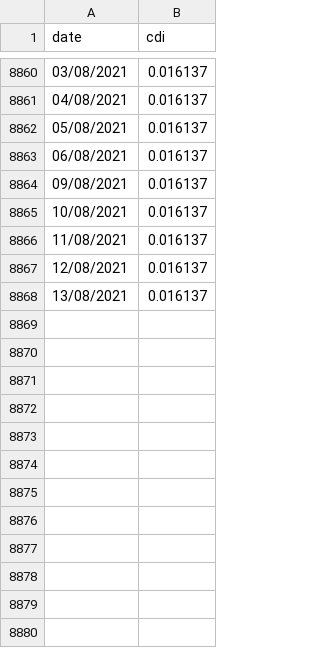
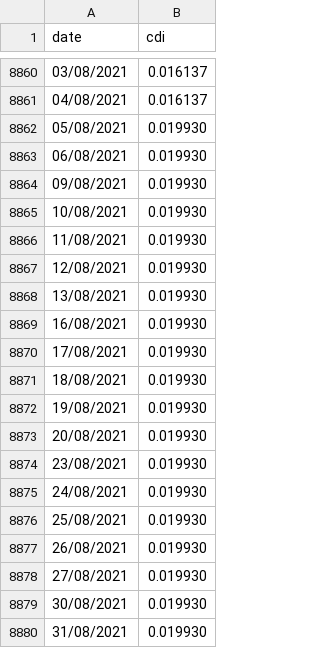
Before and after one commit to renatomello/portfolio-manager, a CSV file: interests/cdi.csv, drawn as a sheet; only a part is shown, gaps mark what is left out.

Commit message:
Update interests

```diff
--- a/interests/cdi.csv
+++ b/interests/cdi.csv
@@ -8861,8 +8861,20 @@ date,cdi
 04/08/2021,0.016137
-05/08/2021,0.016137
-06/08/2021,0.016137
-09/08/2021,0.016137
-10/08/2021,0.016137
-11/08/2021,0.016137
-12/08/2021,0.016137
-13/08/2021,0.016137
+05/08/2021,0.019930
+06/08/2021,0.019930
+09/08/2021,0.019930
+10/08/2021,0.019930
+11/08/2021,0.019930
+12/08/2021,0.019930
+13/08/2021,0.019930
+16/08/2021,0.019930
+17/08/2021,0.019930
+18/08/2021,0.019930
+19/08/2021,0.019930
+20/08/2021,0.019930
+23/08/2021,0.019930
+24/08/2021,0.019930
+25/08/2021,0.019930
+26/08/2021,0.019930
+27/08/2021,0.019930
+30/08/2021,0.019930
+31/08/2021,0.019930
```
Also changed, not shown: interests/selic.csv.
